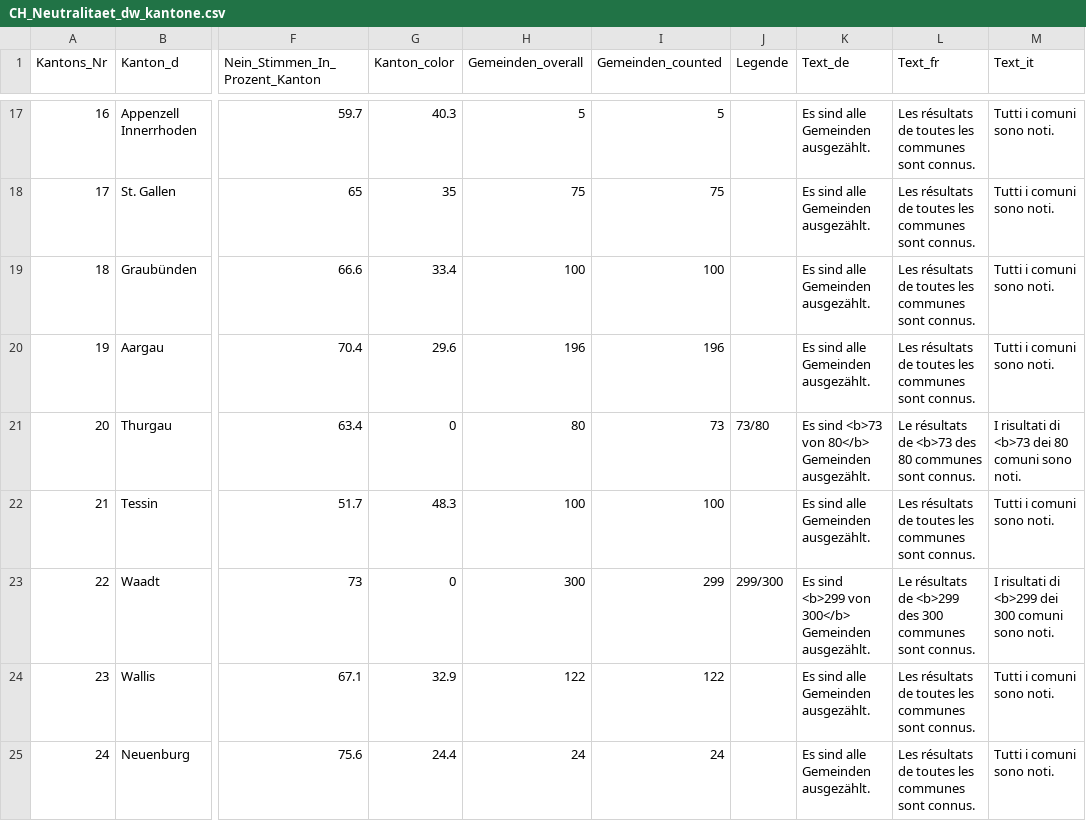
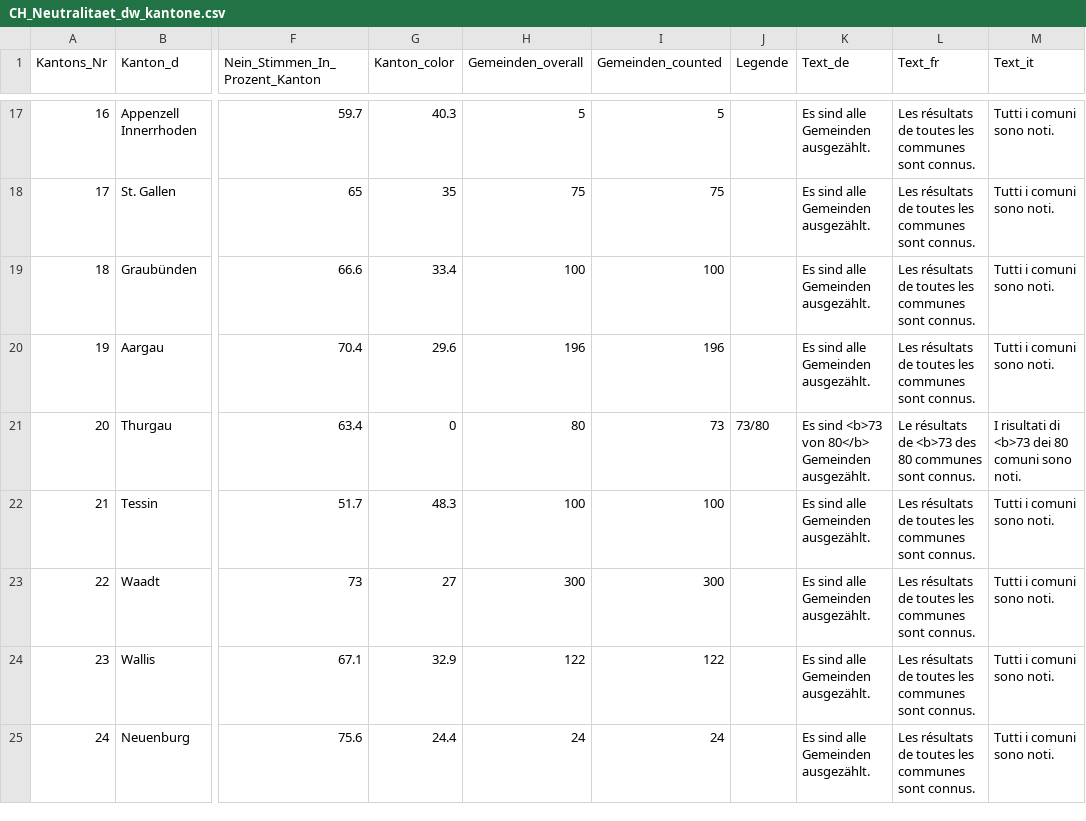
Before and after one commit to awp-finanznachrichten/lena_september2026, a CSV file: Output_Switzerland/CH_Neutralitaet_dw_kantone.csv, drawn as a sheet; only a part is shown, gaps mark what is left out; the diff names each change by its address in the sheet, - before the commit and + after, or states it on an @@ line.

```diff
--- a/Output_Switzerland/CH_Neutralitaet_dw_kantone.csv
+++ b/Output_Switzerland/CH_Neutralitaet_dw_kantone.csv
-G23 (Kanton_color): 0
+G23 (Kanton_color): 27
-I23 (Gemeinden_counted): 299
+I23 (Gemeinden_counted): 300
-J23 (Legende): 299/300
+J23 (Legende): (empty)
-K23 (Text_de): Es sind <b>299 von 300</b> Gemeinden ausgezählt.
+K23 (Text_de): Es sind alle Gemeinden ausgezählt.
-L23 (Text_fr): Le résultats de <b>299 des 300 communes sont…
+L23 (Text_fr): Les résultats de toutes les communes sont…
-M23 (Text_it): I risultati di <b>299 dei 300 comuni sono noti.
+M23 (Text_it): Tutti i comuni sono noti.
```
Also changed, not shown: Output_Overviews/Uebersicht_dw.csv, Output_Switzerland/CH_Ernaehrung_all_data.csv, 10 other files.
